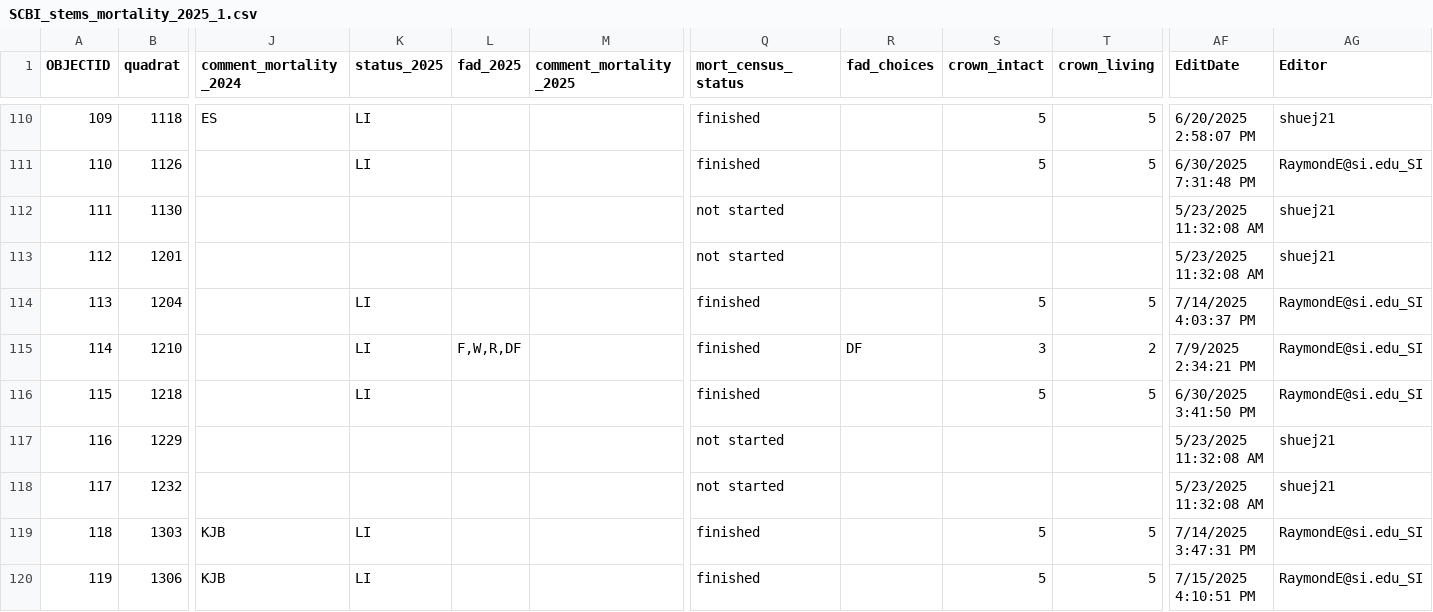
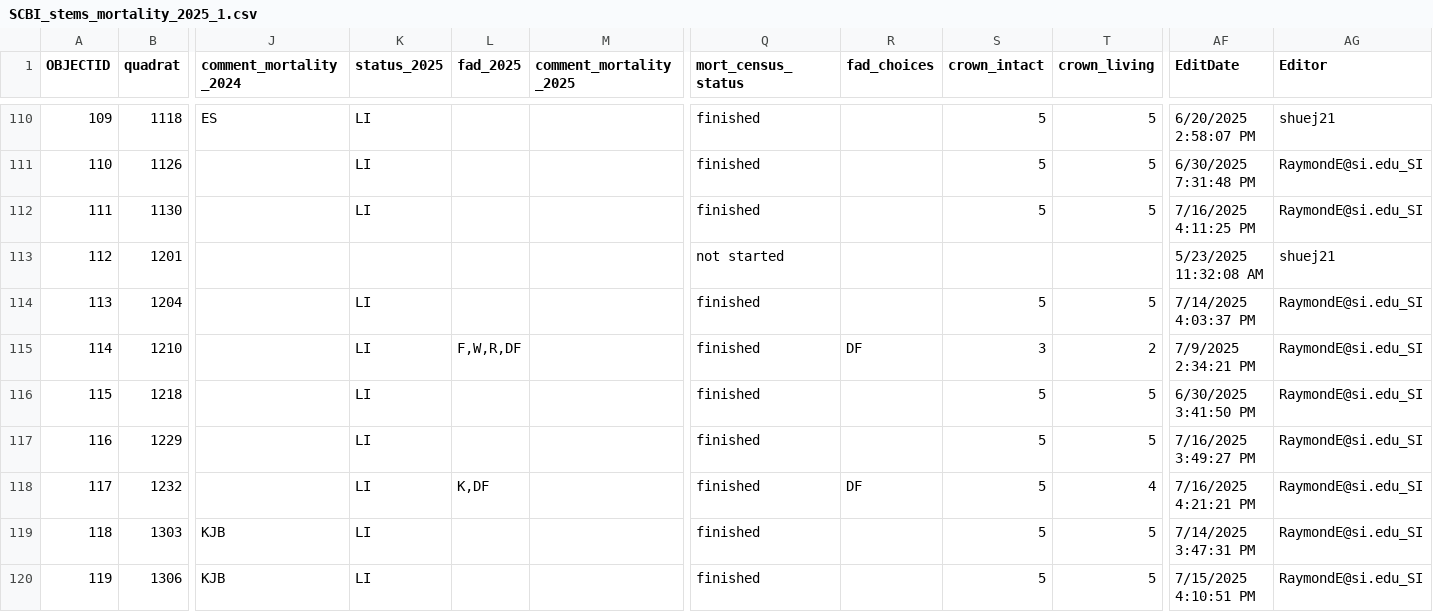
Before and after one commit to SCBI-ForestGEO/SCBImortality, a CSV file: raw_data/Field_Maps/SCBI_stems_mortality_2025_1.csv, drawn as a sheet; only a part is shown, gaps mark what is left out; the diff names each change by its address in the sheet, - before the commit and + after, or states it on an @@ line.

```diff
--- a/raw_data/Field_Maps/SCBI_stems_mortality_2025_1.csv
+++ b/raw_data/Field_Maps/SCBI_stems_mortality_2025_1.csv
-K112 (status_2025): (empty)
+K112 (status_2025): LI
-Q112 (mort_census_status): not started
+Q112 (mort_census_status): finished
-S112 (crown_intact): (empty)
+S112 (crown_intact): 5
-T112 (crown_living): (empty)
+T112 (crown_living): 5
-AF112 (EditDate): 5/23/2025 11:32:08 AM
+AF112 (EditDate): 7/16/2025 4:11:25 PM
-AG112 (Editor): shuej21
+AG112 (Editor): RaymondE@si.edu_SI
-K117:K118 (status_2025): (empty)
+K117:K118 (status_2025): LI
-Q117:Q118 (mort_census_status): not started
+Q117:Q118 (mort_census_status): finished
-S117:S118 (crown_intact): (empty)
+S117:S118 (crown_intact): 5
-T117 (crown_living): (empty)
+T117 (crown_living): 5
-AF117 (EditDate): 5/23/2025 11:32:08 AM
+AF117 (EditDate): 7/16/2025 3:49:27 PM
-AG117:AG118 (Editor): shuej21
+AG117:AG118 (Editor): RaymondE@si.edu_SI
-L118 (fad_2025): (empty)
+L118 (fad_2025): K,DF
-R118 (fad_choices): (empty)
+R118 (fad_choices): DF
-T118 (crown_living): (empty)
+T118 (crown_living): 4
-AF118 (EditDate): 5/23/2025 11:32:08 AM
+AF118 (EditDate): 7/16/2025 4:21:21 PM
```
Also changed, not shown: 1 other file.
